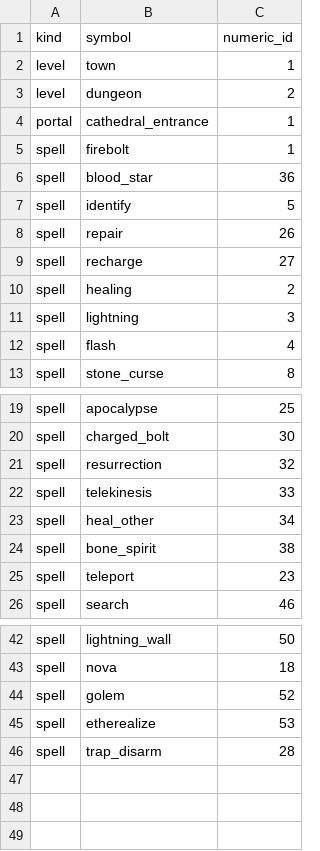
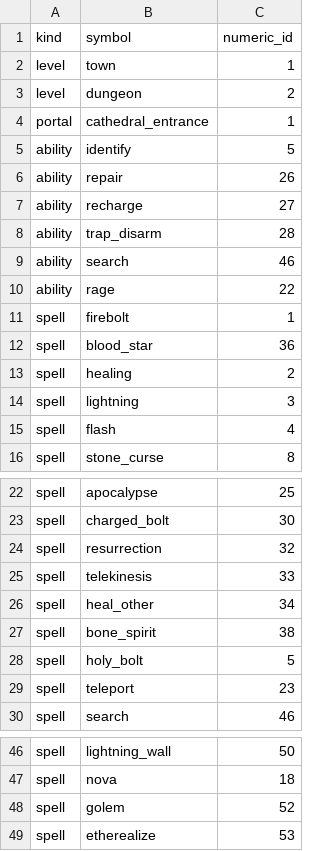
Before and after one commit to efedo/Godevilution, a TSV file: server/content/base/content_ids.tsv, drawn as a sheet; only a part is shown, gaps mark what is left out.

Commit message:
feat(diablo): separate stable ability namespace

```diff
--- a/server/content/base/content_ids.tsv
+++ b/server/content/base/content_ids.tsv
@@ -4,7 +4,10 @@ level	dungeon	2
 portal	cathedral_entrance	1
+ability	identify	5
+ability	repair	26
+ability	recharge	27
+ability	trap_disarm	28
+ability	search	46
+ability	rage	22
 spell	firebolt	1
 spell	blood_star	36
-spell	identify	5
-spell	repair	26
-spell	recharge	27
 spell	healing	2
@@ -24,2 +27,3 @@ spell	heal_other	34
 spell	bone_spirit	38
+spell	holy_bolt	5
 spell	teleport	23
@@ -45,2 +49 @@ spell	golem	52
 spell	etherealize	53
-spell	trap_disarm	28
```
Also changed, not shown: server/content/base/spells.tsv, 6 other files.
